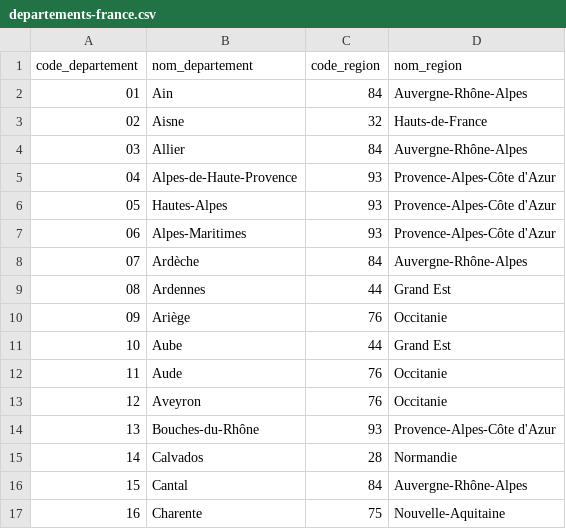
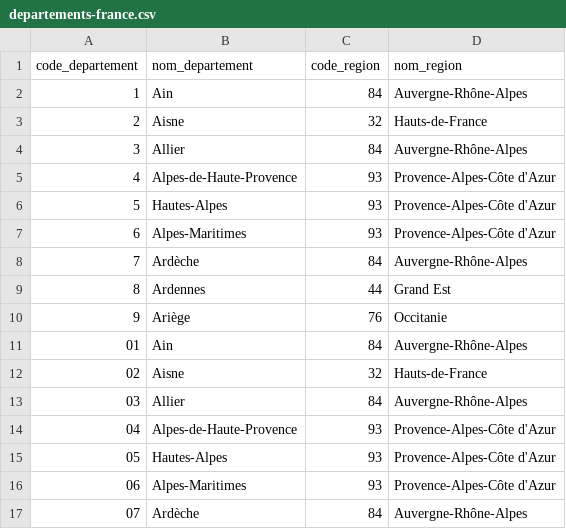
Before and after one commit to TheGooodDev/TPDataMiningRoute, a CSV file: Dataset/departements-france.csv, drawn as a sheet; only a part is shown; the shorter side is filled out with more unchanged rows; the diff names each change by its address in the sheet, - before the commit and + after, or states it on an @@ line.

```diff
--- a/Dataset/departements-france.csv
+++ b/Dataset/departements-france.csv
+row 2: 1 | Ain | 84 | Auvergne-Rhône-Alpes
+row 3: 2 | Aisne | 32 | Hauts-de-France
+row 4: 3 | Allier | 84 | Auvergne-Rhône-Alpes
+row 5: 4 | Alpes-de-Haute-Provence | 93 | Provence-Alpes-Côte d'Azur
+row 6: 5 | Hautes-Alpes | 93 | Provence-Alpes-Côte d'Azur
+row 7: 6 | Alpes-Maritimes | 93 | Provence-Alpes-Côte d'Azur
+row 8: 7 | Ardèche | 84 | Auvergne-Rhône-Alpes
+row 9: 8 | Ardennes | 44 | Grand Est
+row 10: 9 | Ariège | 76 | Occitanie
```
Also changed, not shown: 1 other file.
